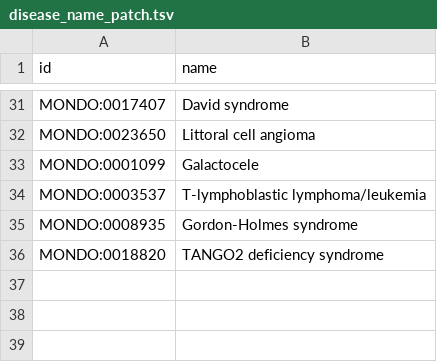
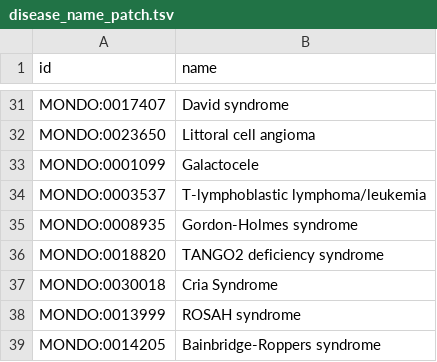
Before and after one commit to everycure-org/matrix, a TSV file: pipelines/core_entities/data/00_input/patch/disease_name_patch.tsv, drawn as a sheet; only a part is shown, gaps mark what is left out.

Commit message:
Update disease_name_patch.tsv (#2131)
Requested here: https://every-cure.slack.com/archives/C08DR20DNLV/p1774281272998219

```diff
--- a/pipelines/core_entities/data/00_input/patch/disease_name_patch.tsv
+++ b/pipelines/core_entities/data/00_input/patch/disease_name_patch.tsv
@@ -36 +36,4 @@ MONDO:0008935	Gordon-Holmes syndrome
 MONDO:0018820	TANGO2 deficiency syndrome
+MONDO:0030018	Cria Syndrome
+MONDO:0013999	ROSAH syndrome
+MONDO:0014205	Bainbridge-Roppers syndrome
```
